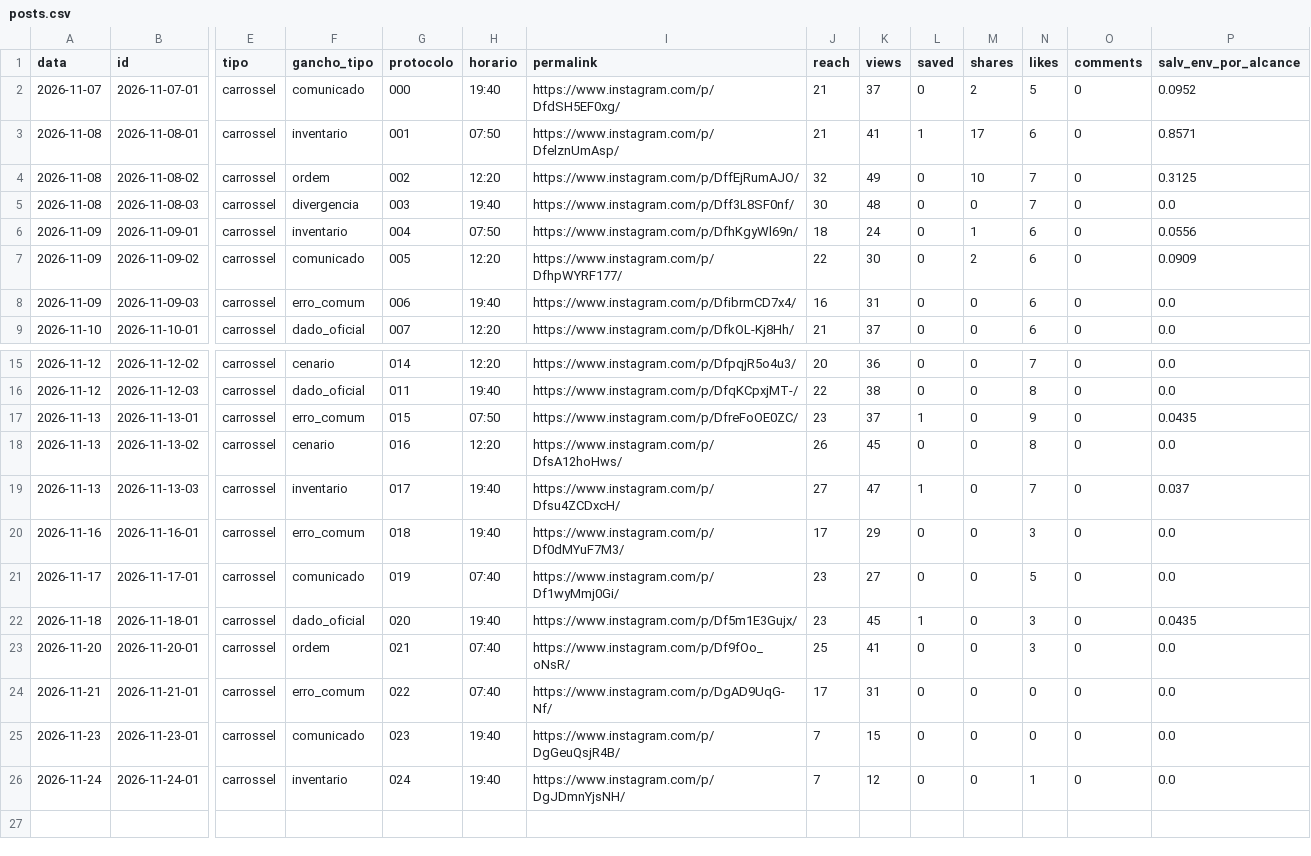
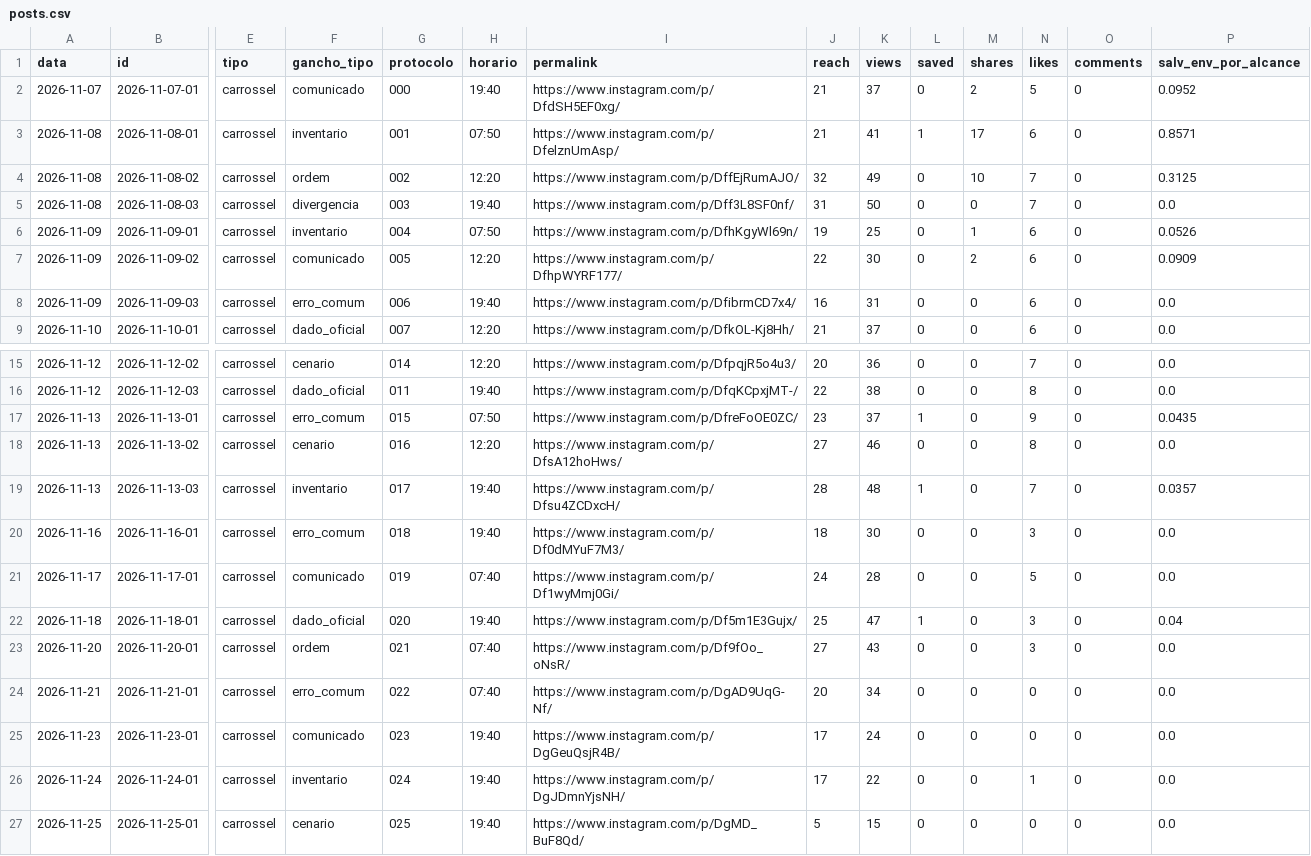
Before and after one commit to jordanobvivan97/protocolo-zero-auto, a CSV file: metricas/posts.csv, drawn as a sheet; only a part is shown, gaps mark what is left out; rows hold the shown columns only; the diff names each change by its address in the sheet, - before the commit and + after, or states it on an @@ line.

Commit message:
Metricas 2026-11-26

```diff
--- a/metricas/posts.csv
+++ b/metricas/posts.csv
-J5 (reach): 30
+J5 (reach): 31
-K5 (views): 48
+K5 (views): 50
-J6 (reach): 18
+J6 (reach): 19
-K6 (views): 24
+K6 (views): 25
-P6 (salv_env_por_alcance): 0.0556
+P6 (salv_env_por_alcance): 0.0526
-J18 (reach): 26
+J18 (reach): 27
-K18 (views): 45
+K18 (views): 46
-J19 (reach): 27
+J19 (reach): 28
-K19 (views): 47
+K19 (views): 48
-P19 (salv_env_por_alcance): 0.037
+P19 (salv_env_por_alcance): 0.0357
-J20 (reach): 17
+J20 (reach): 18
-K20 (views): 29
+K20 (views): 30
-J21 (reach): 23
+J21 (reach): 24
-K21 (views): 27
+K21 (views): 28
-J22 (reach): 23
+J22 (reach): 25
-K22 (views): 45
+K22 (views): 47
-P22 (salv_env_por_alcance): 0.0435
+P22 (salv_env_por_alcance): 0.04
-J23 (reach): 25
+J23 (reach): 27
-K23 (views): 41
+K23 (views): 43
-J24 (reach): 17
+J24 (reach): 20
-K24 (views): 31
+K24 (views): 34
-J25:J26 (reach): 7
+J25:J26 (reach): 17
-K25 (views): 15
+K25 (views): 24
-K26 (views): 12
+K26 (views): 22
+row 27: 2026-11-25 | 2026-11-25-01 | carrossel | cenario | 025 | 19:40 | https://www.instagram.com/p/DgMD_BuF8Qd/ | 5 | 15 | 0 | 0 | 0 | 0 | 0.0
```
Also changed, not shown: metricas/conta.csv, 1 other file.
